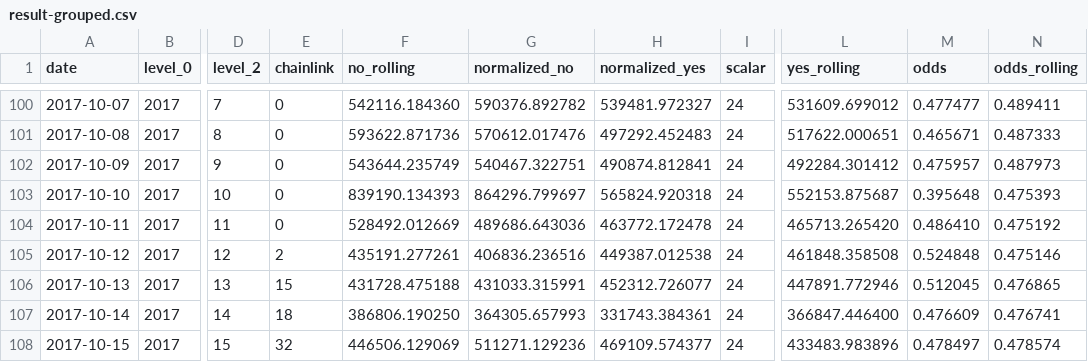
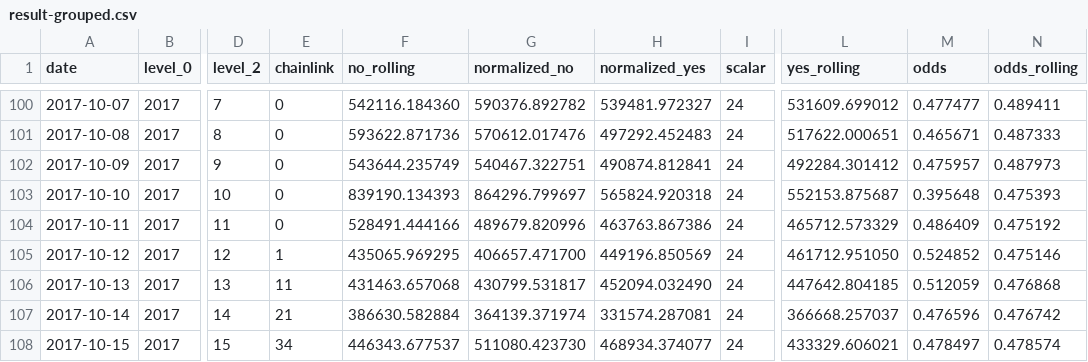
Before and after one commit to pboulus/pboulus.github.io, a CSV file: app/result-grouped.csv, drawn as a sheet; only a part is shown, gaps mark what is left out; the diff covers the shown part only; the diff names each change by its address in the sheet, - before the commit and + after, or states it on an @@ line.

```diff
--- a/app/result-grouped.csv
+++ b/app/result-grouped.csv
-F104 (no_rolling): 528492.012669
+F104 (no_rolling): 528491.444166
-G104 (normalized_no): 489686.643036
+G104 (normalized_no): 489679.820996
-H104 (normalized_yes): 463772.172478
+H104 (normalized_yes): 463763.867386
-L104 (yes_rolling): 465713.265420
+L104 (yes_rolling): 465712.573329
-M104 (odds): 0.486410
+M104 (odds): 0.486409
-E105 (chainlink): 2
+E105 (chainlink): 1
-F105 (no_rolling): 435191.277261
+F105 (no_rolling): 435065.969295
-G105 (normalized_no): 406836.236516
+G105 (normalized_no): 406657.471700
-H105 (normalized_yes): 449387.012538
+H105 (normalized_yes): 449196.850569
-L105 (yes_rolling): 461848.358508
+L105 (yes_rolling): 461712.951050
-M105 (odds): 0.524848
+M105 (odds): 0.524852
-E106 (chainlink): 15
+E106 (chainlink): 11
-F106 (no_rolling): 431728.475188
+F106 (no_rolling): 431463.657068
-G106 (normalized_no): 431033.315991
+G106 (normalized_no): 430799.531817
-H106 (normalized_yes): 452312.726077
+H106 (normalized_yes): 452094.032490
-L106 (yes_rolling): 447891.772946
+L106 (yes_rolling): 447642.804185
-M106 (odds): 0.512045
+M106 (odds): 0.512059
-N106 (odds_rolling): 0.476865
+N106 (odds_rolling): 0.476868
-E107 (chainlink): 18
+E107 (chainlink): 21
-F107 (no_rolling): 386806.190250
+F107 (no_rolling): 386630.582884
-G107 (normalized_no): 364305.657993
+G107 (normalized_no): 364139.371974
-H107 (normalized_yes): 331743.384361
+H107 (normalized_yes): 331574.287081
-L107 (yes_rolling): 366847.446400
+L107 (yes_rolling): 366668.257037
-M107 (odds): 0.476609
+M107 (odds): 0.476596
-N107 (odds_rolling): 0.476741
+N107 (odds_rolling): 0.476742
-E108 (chainlink): 32
+E108 (chainlink): 34
-F108 (no_rolling): 446506.129069
+F108 (no_rolling): 446343.677537
-G108 (normalized_no): 511271.129236
+G108 (normalized_no): 511080.423730
-H108 (normalized_yes): 469109.574377
+H108 (normalized_yes): 468934.374077
-L108 (yes_rolling): 433483.983896
+L108 (yes_rolling): 433329.606021
```
Also changed, not shown: 23 edited cells elsewhere in this file, app/result.csv, 2 other files.
